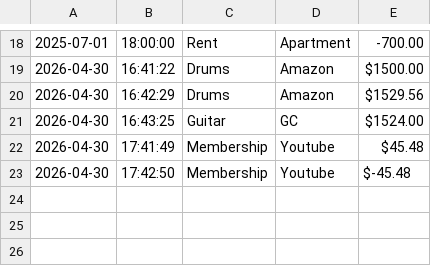
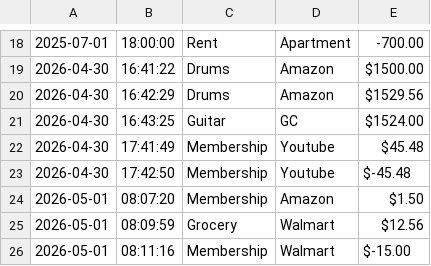
Before and after one commit to corey-TheCoder/Capstone1_Collins, a CSV file: src/main/resources/transactions.csv, drawn as a sheet; only a part is shown, gaps mark what is left out.

```diff
--- a/src/main/resources/transactions.csv
+++ b/src/main/resources/transactions.csv
@@ -23 +23,4 @@
 2026-04-30|17:42:50|Membership|Youtube|$-45.48
+2026-05-01|08:07:20|Membership|Amazon|$1.50
+2026-05-01|08:09:59|Grocery|Walmart|$12.56
+2026-05-01|08:11:16|Membership|Walmart|$-15.00
```
Also changed, not shown: 2 other files.
